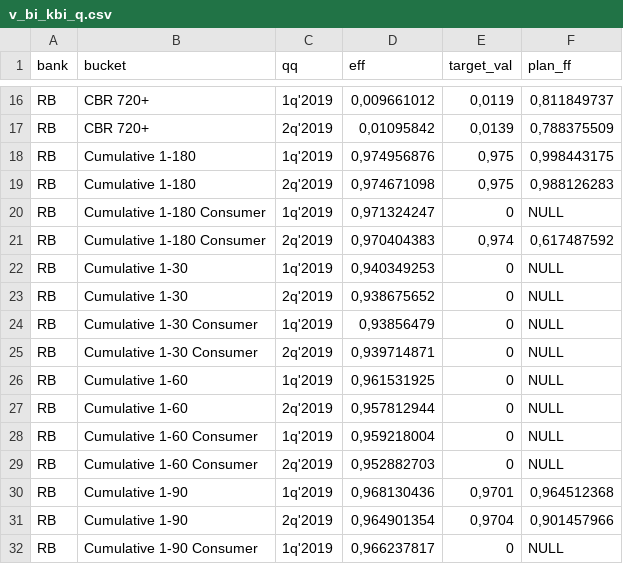
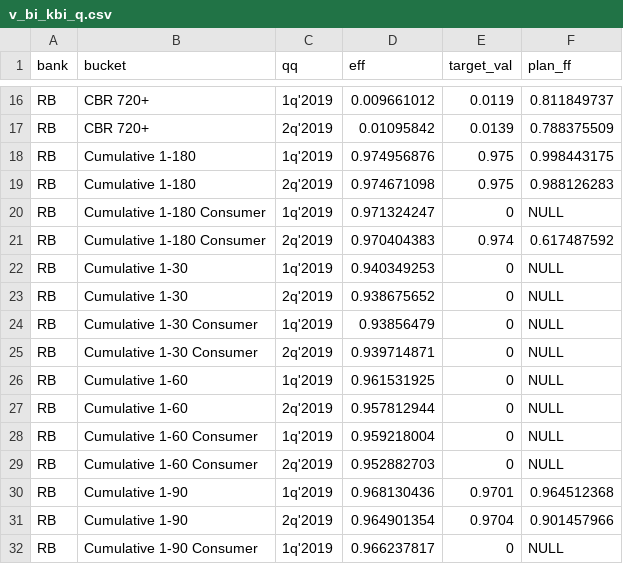
Before and after one commit to katyashiryaeva/lib, a CSV file: v_bi_kbi_q.csv, drawn as a sheet; only a part is shown, gaps mark what is left out; the diff covers the shown part only; the diff names each change by its address in the sheet, - before the commit and + after, or states it on an @@ line.

```diff
--- a/v_bi_kbi_q.csv
+++ b/v_bi_kbi_q.csv
-D16 (eff): 0,009661012
+D16 (eff): 0.009661012
-E16 (target_val): 0,0119
+E16 (target_val): 0.0119
-F16 (plan_ff): 0,811849737
+F16 (plan_ff): 0.811849737
-D17 (eff): 0,01095842
+D17 (eff): 0.01095842
-E17 (target_val): 0,0139
+E17 (target_val): 0.0139
-F17 (plan_ff): 0,788375509
+F17 (plan_ff): 0.788375509
-D18 (eff): 0,974956876
+D18 (eff): 0.974956876
-E18:E19 (target_val): 0,975
+E18:E19 (target_val): 0.975
-F18 (plan_ff): 0,998443175
+F18 (plan_ff): 0.998443175
-D19 (eff): 0,974671098
+D19 (eff): 0.974671098
-F19 (plan_ff): 0,988126283
+F19 (plan_ff): 0.988126283
-D20 (eff): 0,971324247
+D20 (eff): 0.971324247
-D21 (eff): 0,970404383
+D21 (eff): 0.970404383
-E21 (target_val): 0,974
+E21 (target_val): 0.974
-F21 (plan_ff): 0,617487592
+F21 (plan_ff): 0.617487592
-D22 (eff): 0,940349253
+D22 (eff): 0.940349253
-D23 (eff): 0,938675652
+D23 (eff): 0.938675652
-D24 (eff): 0,93856479
+D24 (eff): 0.93856479
-D25 (eff): 0,939714871
+D25 (eff): 0.939714871
-D26 (eff): 0,961531925
+D26 (eff): 0.961531925
-D27 (eff): 0,957812944
+D27 (eff): 0.957812944
-D28 (eff): 0,959218004
+D28 (eff): 0.959218004
-D29 (eff): 0,952882703
+D29 (eff): 0.952882703
-D30 (eff): 0,968130436
+D30 (eff): 0.968130436
-E30 (target_val): 0,9701
+E30 (target_val): 0.9701
-F30 (plan_ff): 0,964512368
+F30 (plan_ff): 0.964512368
-D31 (eff): 0,964901354
+D31 (eff): 0.964901354
-E31 (target_val): 0,9704
+E31 (target_val): 0.9704
-F31 (plan_ff): 0,901457966
+F31 (plan_ff): 0.901457966
-D32 (eff): 0,966237817
+D32 (eff): 0.966237817
```
Also changed, not shown: 122 edited cells elsewhere in this file.
